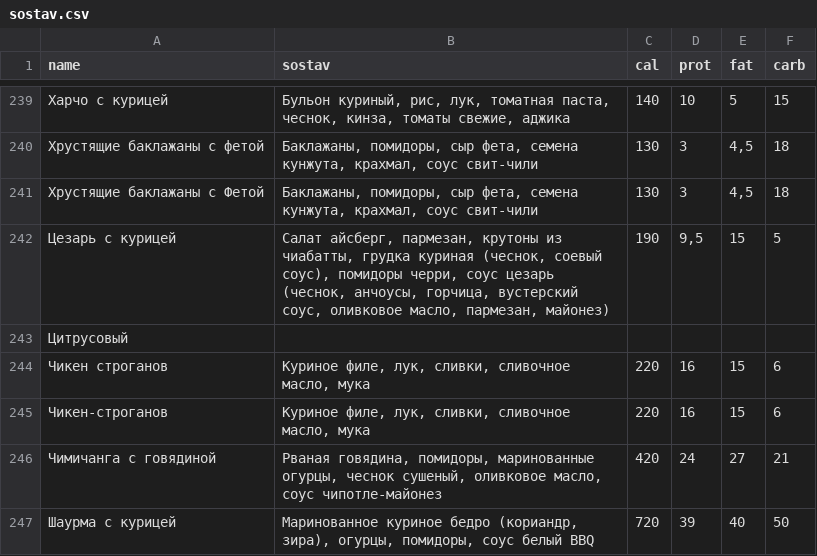
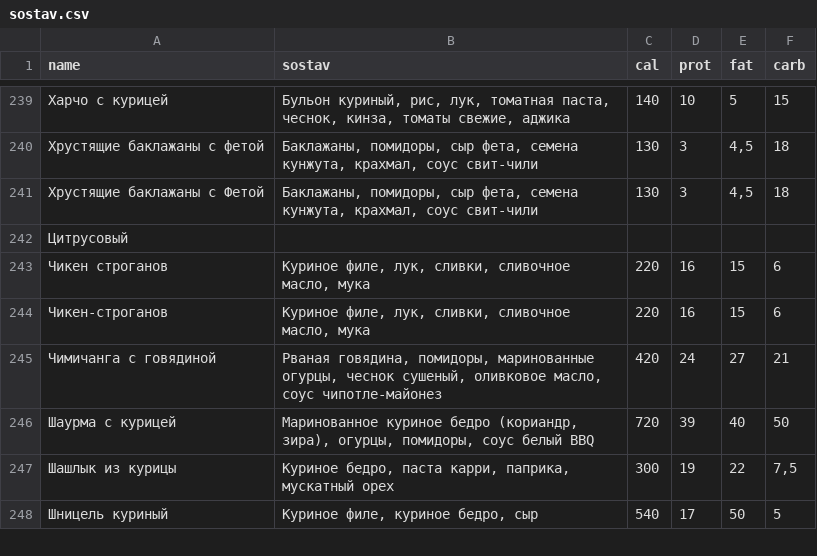
Before and after one commit to Top4Rest/Menu, a CSV file: data/sostav.csv, drawn as a sheet; only a part is shown, gaps mark what is left out; the shorter side is filled out with more unchanged rows; the diff names each change by its address in the sheet, - before the commit and + after, or states it on an @@ line.

```diff
--- a/data/sostav.csv
+++ b/data/sostav.csv
-row 242: Цезарь с курицей | Салат айсберг, пармезан, крутоны из чиабатты, грудка куриная (чеснок, соевый соус), помидоры черри, соус цезарь (чеснок, анчоусы, горчица, вустерский соус, оливковое масло, пармезан, майонез) | 190 | 9,5 | 15 | 5
```
Also changed, not shown: data/kompleks.csv.
